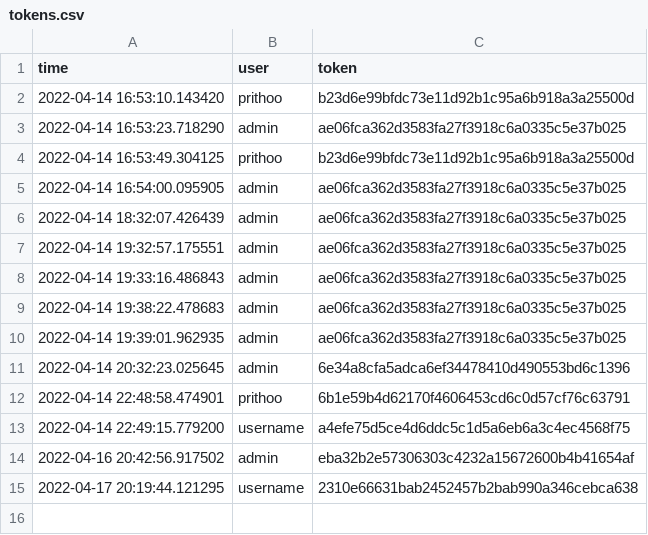
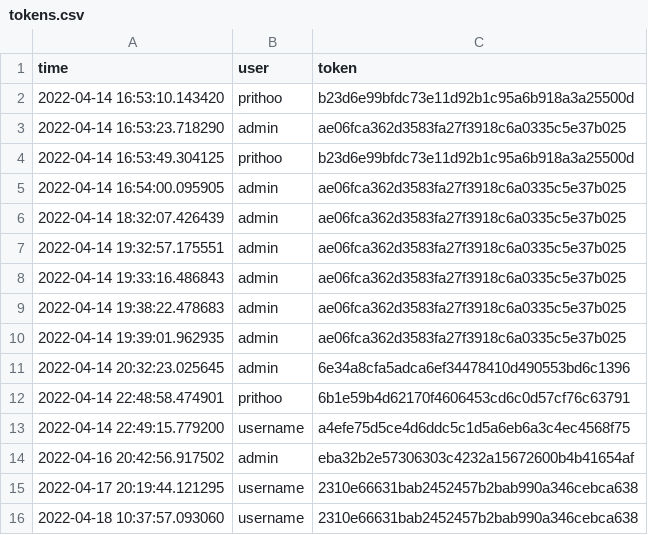
Before and after one commit to Arkiralor/Dual_Service, a CSV file: Django_SC/notes/tokens.csv, drawn as a sheet.

```diff
--- a/Django_SC/notes/tokens.csv
+++ b/Django_SC/notes/tokens.csv
@@ -15 +15,2 @@ time, user, token
 2022-04-17 20:19:44.121295,username,2310e66631bab2452457b2bab990a346cebca638
+2022-04-18 10:37:57.093060,username,2310e66631bab2452457b2bab990a346cebca638
```
Also changed, not shown: 5 other files.
